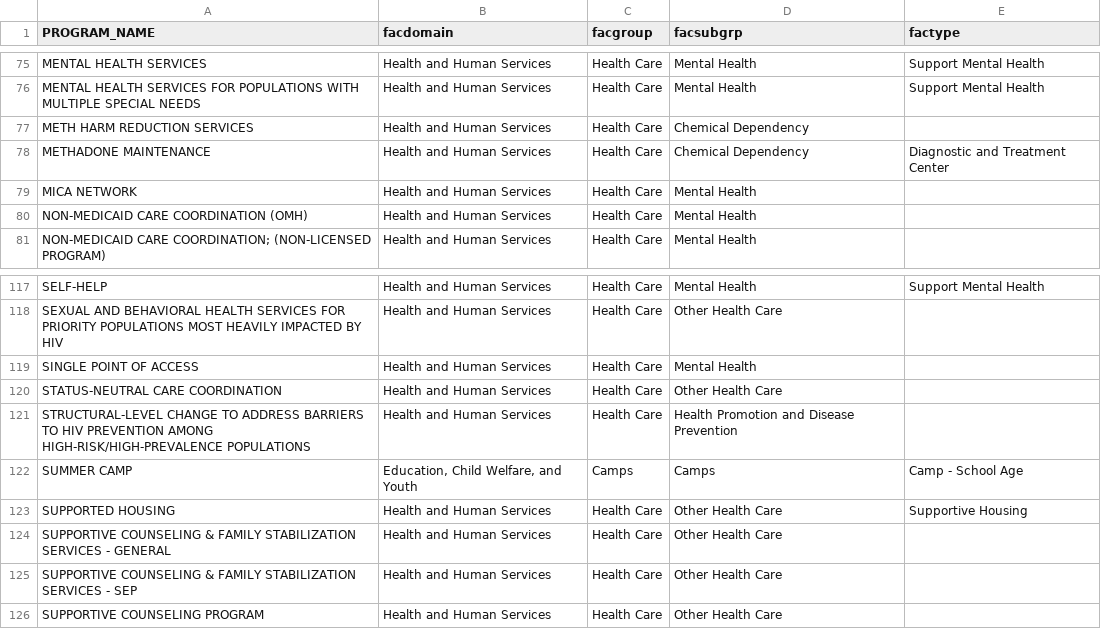
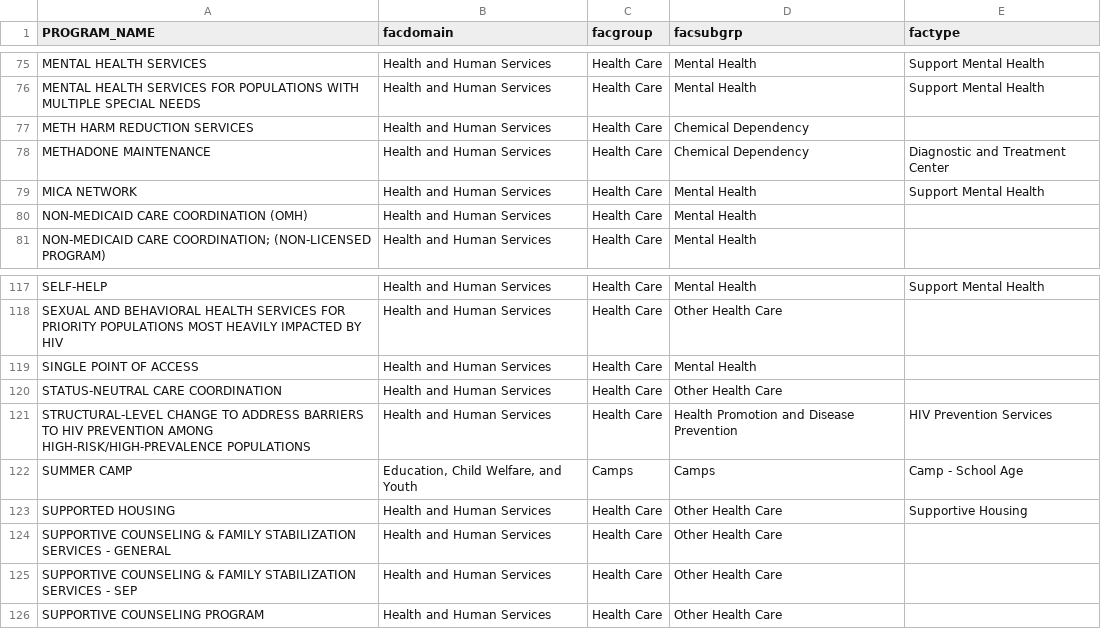
Before and after one commit to NYCPlanning/db-data-recipes, a CSV file: recipes/moeo_socialservicesiteloactions/moeo_socialservicesiteloactions_classification.csv, drawn as a sheet; only a part is shown, gaps mark what is left out; the diff covers the shown part only.

```diff
--- a/recipes/moeo_socialservicesiteloactions/moeo_socialservicesiteloactions_classification.csv
+++ b/recipes/moeo_socialservicesiteloactions/moeo_socialservicesiteloactions_classification.csv
@@ -78,3 +78,3 @@ METH HARM REDUCTION SERVICES,Health and Human Services,Health Care,Chemical Depe
 METHADONE MAINTENANCE,Health and Human Services,Health Care,Chemical Dependency,Diagnostic and Treatment Center
-MICA NETWORK,Health and Human Services,Health Care,Mental Health,
+MICA NETWORK,Health and Human Services,Health Care,Mental Health,Support Mental Health
 NON-MEDICAID CARE COORDINATION (OMH),Health and Human Services,Health Care,Mental Health,
@@ -120,3 +120,3 @@ SINGLE POINT OF ACCESS,Health and Human Services,Health Care,Mental Health,
 STATUS-NEUTRAL CARE COORDINATION,Health and Human Services,Health Care,Other Health Care,
-STRUCTURAL-LEVEL CHANGE TO ADDRESS BARRIERS TO HIV PREVENTION AMONG HIGH-RISK/HIGH-PREVALENCE POPULATIONS,Health and Human Services,Health Care,Health Promotion and Disease Prevention,
+STRUCTURAL-LEVEL CHANGE TO ADDRESS BARRIERS TO HIV PREVENTION AMONG HIGH-RISK/HIGH-PREVALENCE POPULATIONS,Health and Human Services,Health Care,Health Promotion and Disease Prevention,HIV Prevention Services
 SUMMER CAMP,"Education, Child Welfare, and Youth",Camps,Camps,Camp - School Age
```
Also changed, not shown: 7 edited cells elsewhere in this file.
